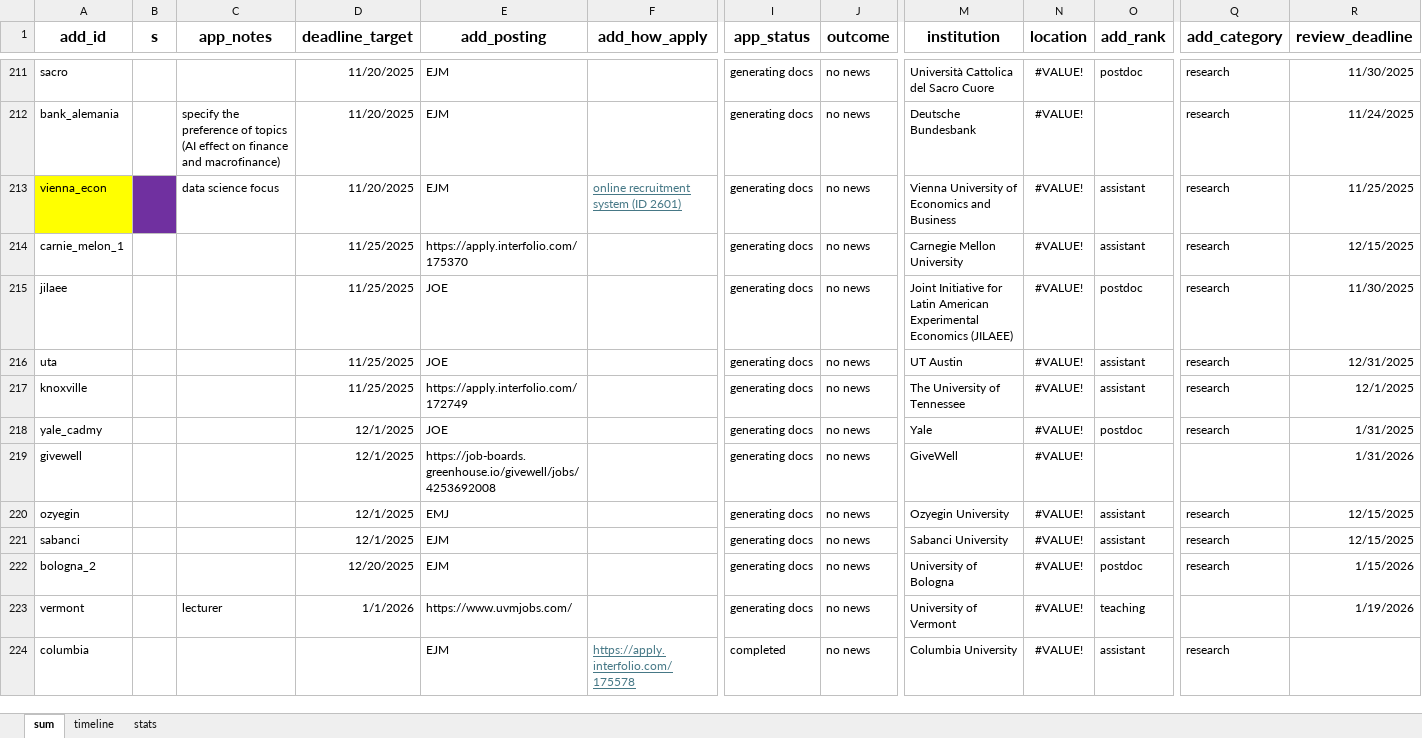
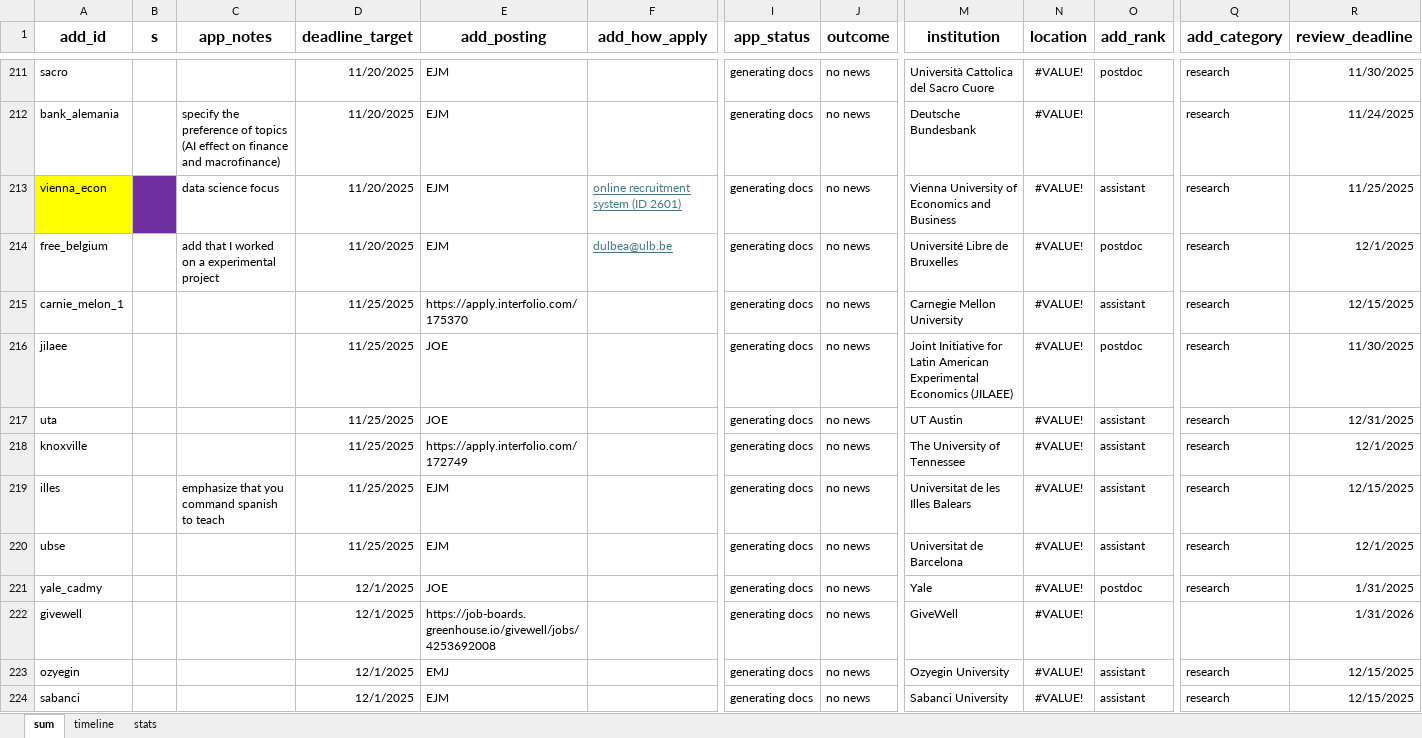
Before and after one commit to jjgecon/EconJM_auto_doc_gen, an Excel workbook: EconJM_status.xlsx, sheet sum, drawn as a sheet; only a part is shown, gaps mark what is left out; the shorter side is filled out with more unchanged rows; values as stored, in another font and other column widths than the file's, no borders; conditional formats not drawn; rows hold the shown columns only; the diff covers the shown part only; the diff names each change by its address in the sheet, - before the commit and + after, or states it on an @@ line.

```diff
--- a/EconJM_status.xlsx (sheet sum)
+++ b/EconJM_status.xlsx (sheet sum)
+row 214: free_belgium |  | add that I worked on a experimental project | 11/20/2025 | EJM | dulbea@ulb.be | generating docs | no news | Université Libre de Bruxelles | #VALUE! | postdoc | research | 12/1/2025
+row 219: illes |  | emphasize that you command spanish to teach | 11/25/2025 | EJM |  | generating docs | no news | Universitat de les Illes Balears | #VALUE! | assistant | research | 12/15/2025
+row 220: ubse |  |  | 11/25/2025 | EJM |  | generating docs | no news | Universitat de Barcelona | #VALUE! | assistant | research | 12/1/2025
```
Also changed, not shown: 5 added rows, 1 removed row, 12 edited cells and cell formats elsewhere in this sheet, sheet timeline, sheet stats, 15 other files.
